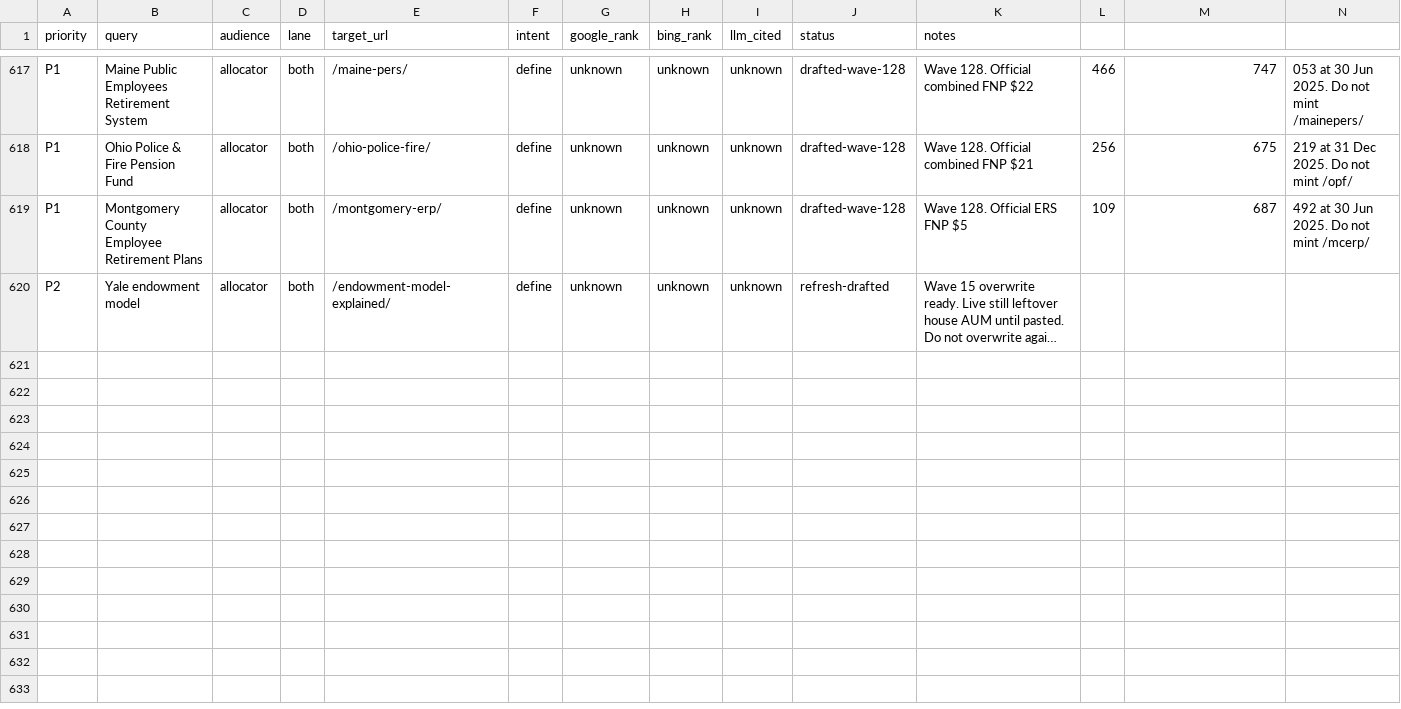
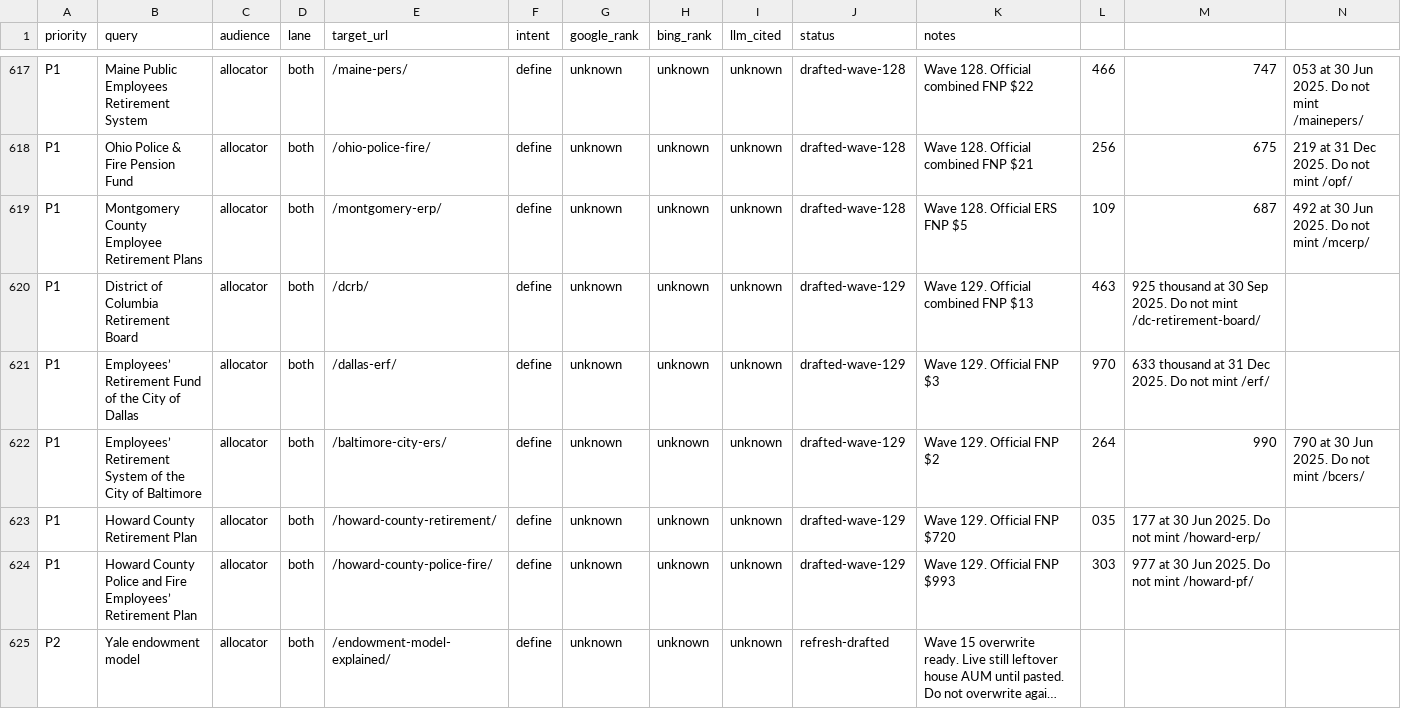
Before and after one commit to timcanada/uao-insurance-gate, a CSV file: seo-aeo/inventory/keyword-board.csv, drawn as a sheet; only a part is shown, gaps mark what is left out; long unchanged cells end in …; rows hold the shown columns only; the diff names each change by its address in the sheet, - before the commit and + after, or states it on an @@ line.

```diff
--- a/seo-aeo/inventory/keyword-board.csv
+++ b/seo-aeo/inventory/keyword-board.csv
+row 620: P1 | District of Columbia Retirement Board | allocator | both | /dcrb/ | define | unknown | unknown | unknown | drafted-wave-129 | Wave 129. Official combined FNP $13 | 463 | 925 thousand at 30 Sep 2025. Do not mint /dc-retirement-board/
+row 621: P1 | Employees’ Retirement Fund of the City of Dallas | allocator | both | /dallas-erf/ | define | unknown | unknown | unknown | drafted-wave-129 | Wave 129. Official FNP $3 | 970 | 633 thousand at 31 Dec 2025. Do not mint /erf/
+row 622: P1 | Employees’ Retirement System of the City of Baltimore | allocator | both | /baltimore-city-ers/ | define | unknown | unknown | unknown | drafted-wave-129 | Wave 129. Official FNP $2 | 264 | 990 | 790 at 30 Jun 2025. Do not mint /bcers/
+row 623: P1 | Howard County Retirement Plan | allocator | both | /howard-county-retirement/ | define | unknown | unknown | unknown | drafted-wave-129 | Wave 129. Official FNP $720 | 035 | 177 at 30 Jun 2025. Do not mint /howard-erp/
+row 624: P1 | Howard County Police and Fire Employees’ Retirement Plan | allocator | both | /howard-county-police-fire/ | define | unknown | unknown | unknown | drafted-wave-129 | Wave 129. Official FNP $993 | 303 | 977 at 30 Jun 2025. Do not mint /howard-pf/
```
Also changed, not shown: seo-aeo/inventory/priority-slugs.csv, 17 other files.
